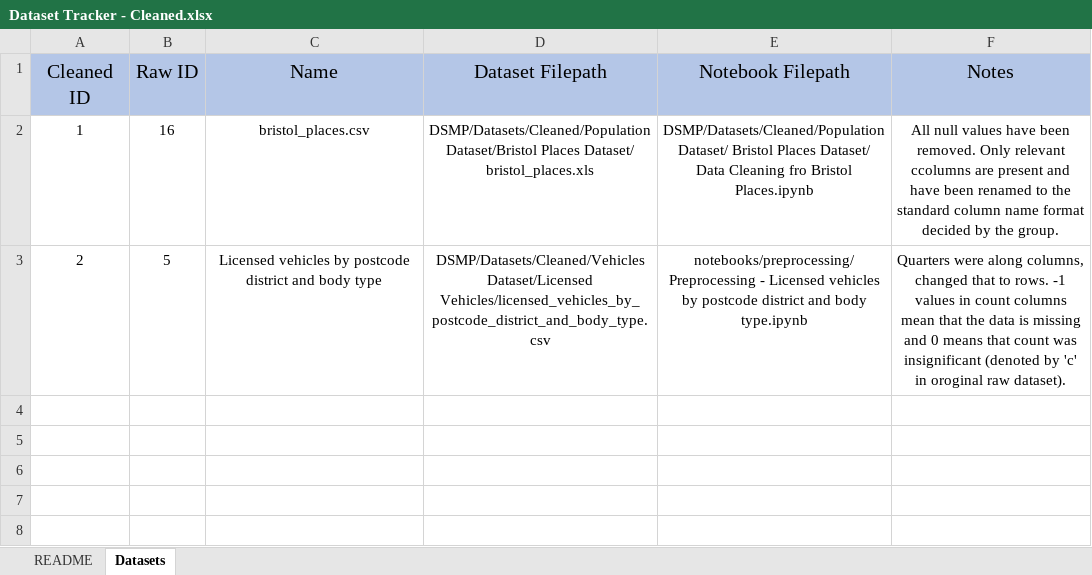
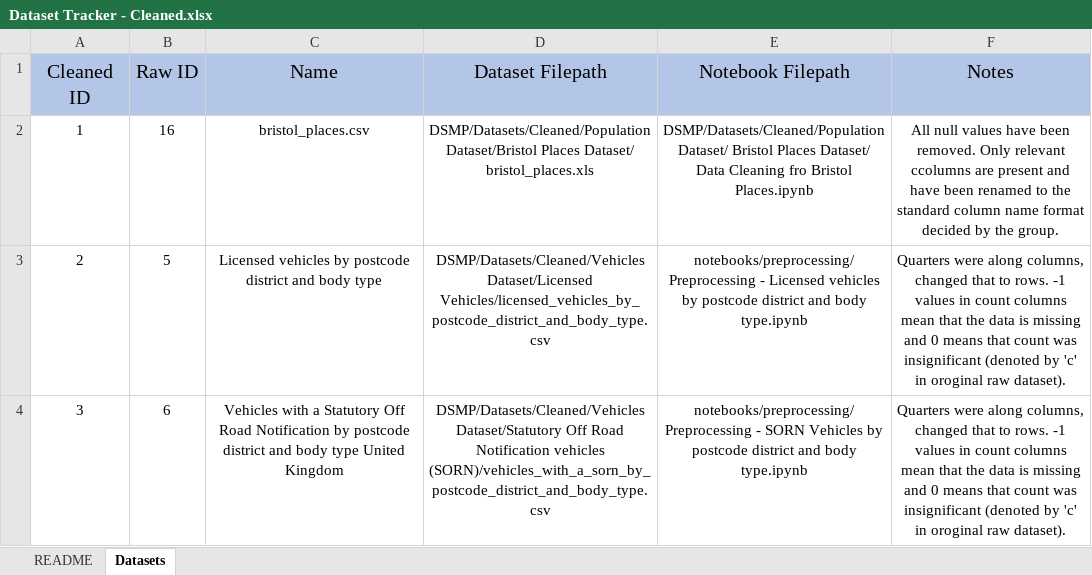
Before and after one commit to InvalidDuck/G32-Butterfly-Data, an Excel workbook: trackers/Dataset Tracker - Cleaned.xlsx, sheet Datasets, drawn as a sheet; values as stored, in another font and other column widths than the file's, no borders; the diff names each change by its address in the sheet, - before the commit and + after, or states it on an @@ line.

Commit message:
tracker update

```diff
--- a/trackers/Dataset Tracker - Cleaned.xlsx (sheet Datasets)
+++ b/trackers/Dataset Tracker - Cleaned.xlsx (sheet Datasets)
+row 4: 3 | 6 | Vehicles with a Statutory Off Road Notification by postcode district and body type United Kingdom | DSMP/Datasets/Cleaned/Vehicles Dataset/Statutory Off Road Notification vehicles (SORN)/vehicles_with_a_sorn_by_postcode_district_and_body_type.csv | notebooks/preprocessing/Preprocessing - SORN Vehicles by postcode district and body type.ipynb | Quarters were along columns, changed that to rows. -1 values in count columns mean that the data is missing and 0 means that count was insignificant (denoted by 'c' in oroginal raw dataset).
```
